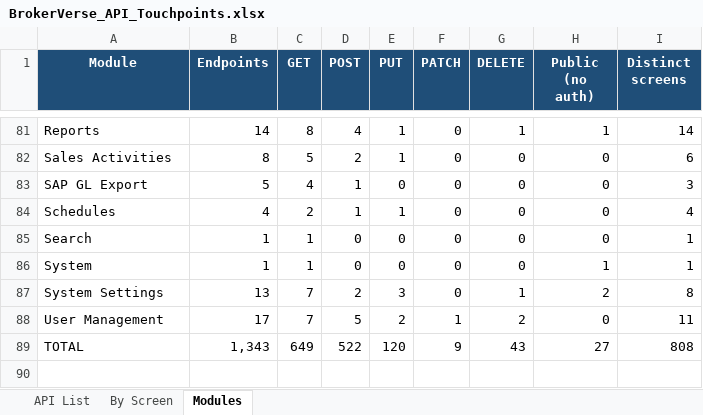
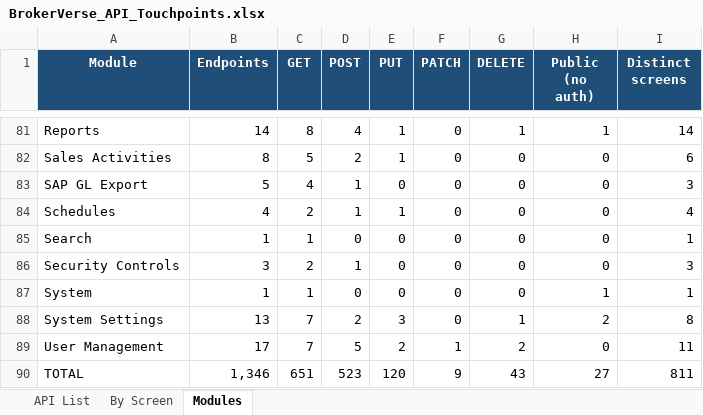
Before and after one commit to IortaTexhNXT-DEV/BDOI-OOTB, an Excel workbook: backend/docs/api/BrokerVerse_API_Touchpoints.xlsx, sheet Modules, drawn as a sheet; only a part is shown, gaps mark what is left out; values as stored, in another font and other column widths than the file's, no borders; addresses are those after the commit; the diff names each change by its address in the sheet, - before the commit and + after, or states it on an @@ line.

Commit message:
Make the security and retention controls verifiable
Lockout released after the lockout period, idle timeout enforced by the API, single session per user, MFA for every user with a one-time code by e-mail, an append-only audit trail, a data-retention job for closed contracts, time zone and date checks, the dormancy clock on reactivation, and a Security Controls register with dated evidence for the operational requirements.

```diff
--- a/backend/docs/api/BrokerVerse_API_Touchpoints.xlsx (sheet Modules)
+++ b/backend/docs/api/BrokerVerse_API_Touchpoints.xlsx (sheet Modules)
+row 86: Security Controls | 3 | 2 | 1 | 0 | 0 | 0 | 0 | 3
-B90 (Endpoints): 1,343
+B90 (Endpoints): 1,346
-C90 (GET): 649
+C90 (GET): 651
-D90 (POST): 522
+D90 (POST): 523
-I90 (Distinct screens): 808
+I90 (Distinct screens): 811
```
Also changed, not shown: sheet By Screen, sheet API List, 34 other files.
